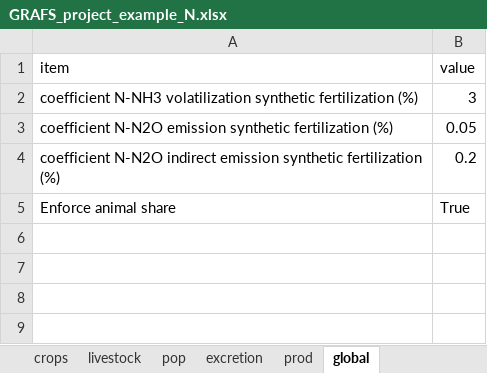
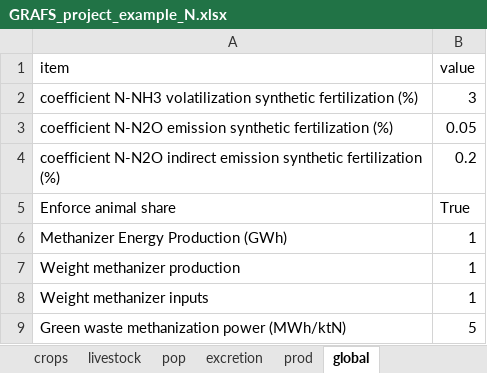
Before and after one commit to AdrienFausteGay/GRAFS-E, an Excel workbook: example/GRAFS_project_example_N.xlsx, sheet global, drawn as a sheet; values as stored, in another font and other column widths than the file's, no borders; the diff names each change by its address in the sheet, - before the commit and + after, or states it on an @@ line.

```diff
--- a/example/GRAFS_project_example_N.xlsx (sheet global)
+++ b/example/GRAFS_project_example_N.xlsx (sheet global)
+row 6: Methanizer Energy Production (GWh) | 1
+row 7: Weight methanizer production | 1
+row 8: Weight methanizer inputs | 1
+row 9: Green waste methanization power (MWh/ktN) | 5
```
Also changed, not shown: sheet crops, sheet prod, sheet excretion, example/GRAFS_data_example_N.xlsx, 1 other file.
